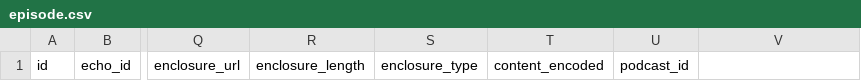
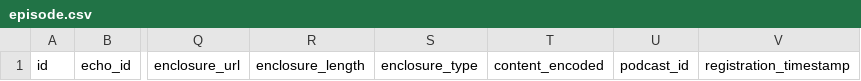
Before and after one commit to mpgirro/dipl, a CSV file: src/echo-actors/src/main/resources/db/liquibase/csv/episode.csv, drawn as a sheet; only a part is shown, gaps mark what is left out; the diff names each change by its address in the sheet, - before the commit and + after, or states it on an @@ line.

```diff
--- a/src/echo-actors/src/main/resources/db/liquibase/csv/episode.csv
+++ b/src/echo-actors/src/main/resources/db/liquibase/csv/episode.csv
-V1: (empty)
+V1: registration_timestamp
```
Also changed, not shown: src/echo-actors/src/main/resources/db/liquibase/csv/podcast.csv, 9 other files.
